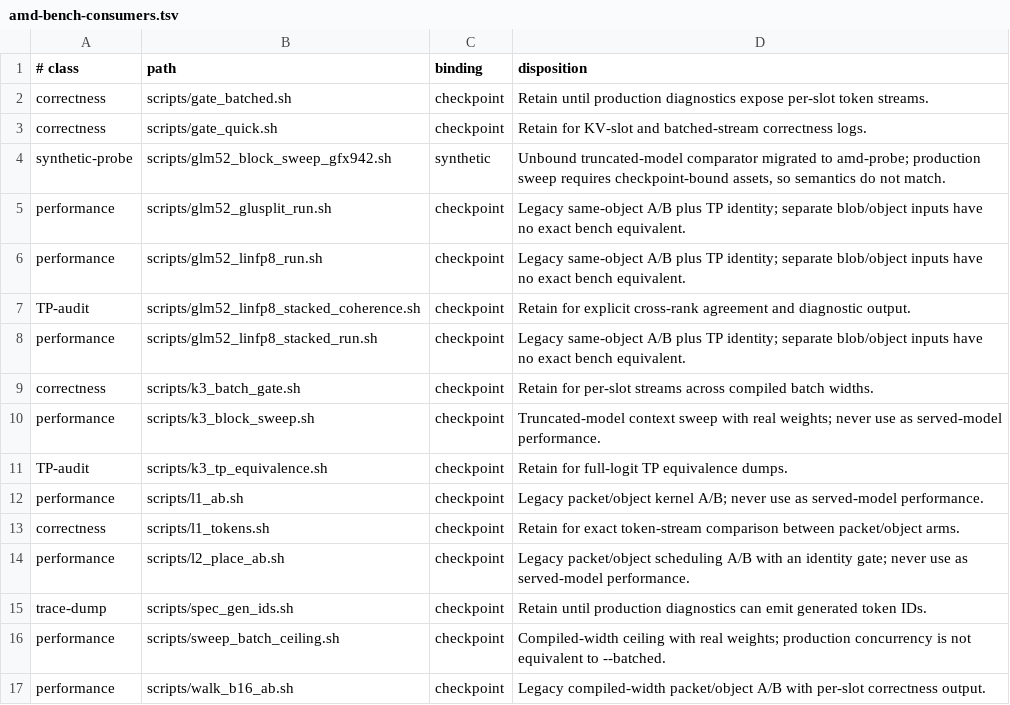
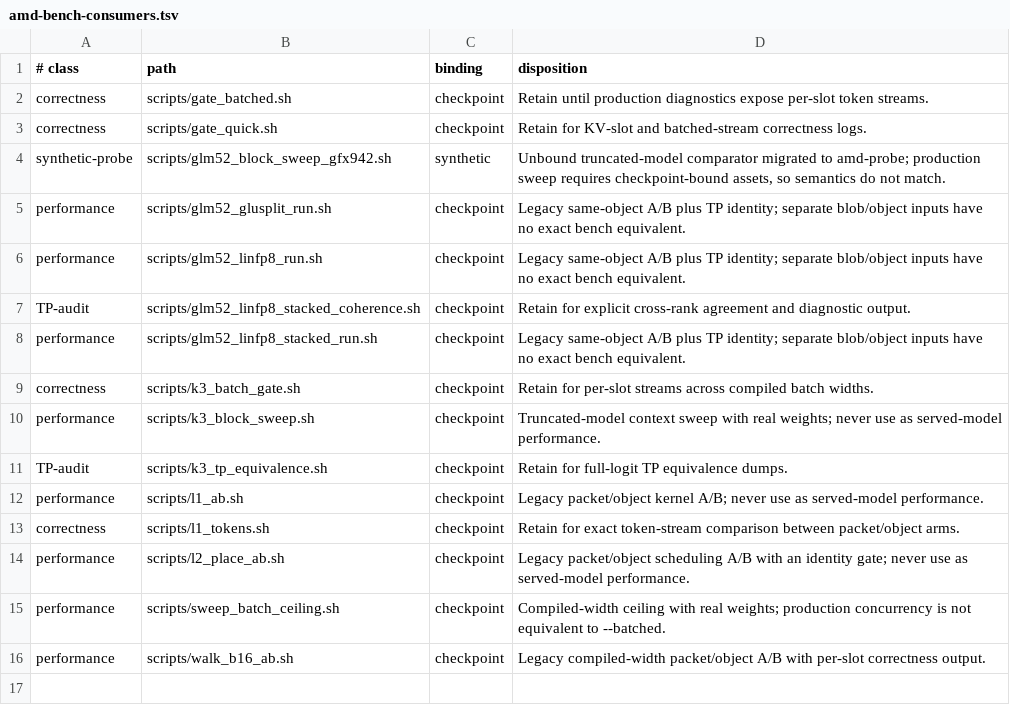
Before and after one commit to infervisor/plow, a TSV file: scripts/amd-bench-consumers.tsv, drawn as a sheet.

Commit message:
add bench serve parity and contain packed consumers

```diff
--- a/scripts/amd-bench-consumers.tsv
+++ b/scripts/amd-bench-consumers.tsv
@@ -14,3 +14,2 @@ correctness	scripts/l1_tokens.sh	checkpoint	Retain for exact token-stream compar
 performance	scripts/l2_place_ab.sh	checkpoint	Legacy packet/object scheduling A/B with an identity gate; never use as served-model performance.
-trace-dump	scripts/spec_gen_ids.sh	checkpoint	Retain until production diagnostics can emit generated token IDs.
 performance	scripts/sweep_batch_ceiling.sh	checkpoint	Compiled-width ceiling with real weights; production concurrency is not equivalent to --batched.
```
Also changed, not shown: 15 other files.
